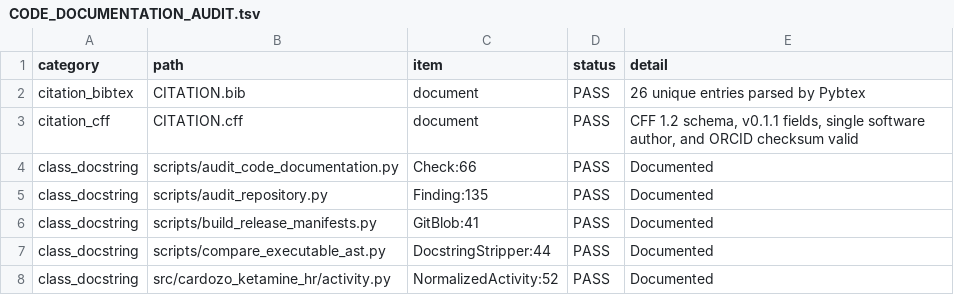
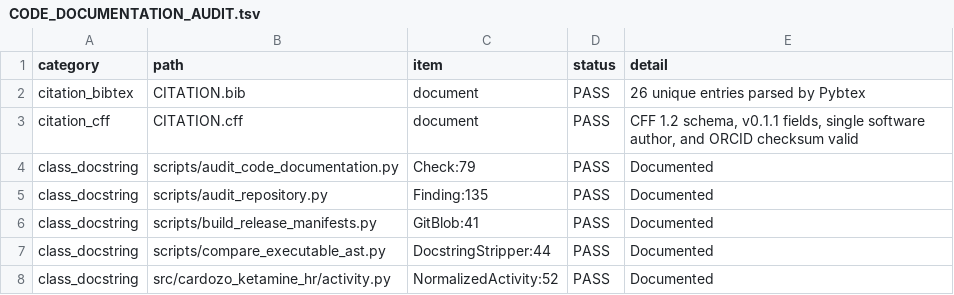
Before and after one commit to ericrosenn1/ketamine-historeceptomics, a TSV file: audits/CODE_DOCUMENTATION_AUDIT.tsv, drawn as a sheet; only a part is shown; the diff covers the shown part only.

Commit message:
Make documentation audit checkout-independent

```diff
--- a/audits/CODE_DOCUMENTATION_AUDIT.tsv
+++ b/audits/CODE_DOCUMENTATION_AUDIT.tsv
@@ -3,3 +3,3 @@ citation_bibtex	CITATION.bib	document	PASS	26 unique entries parsed by Pybtex
 citation_cff	CITATION.cff	document	PASS	CFF 1.2 schema, v0.1.1 fields, single software author, and ORCID checksum valid
-class_docstring	scripts/audit_code_documentation.py	Check:66	PASS	Documented
+class_docstring	scripts/audit_code_documentation.py	Check:79	PASS	Documented
 class_docstring	scripts/audit_repository.py	Finding:135	PASS	Documented
```
Also changed, not shown: 2 removed rows and 19 edited cells elsewhere in this file, PUBLIC_RELEASE_FILE_DECISIONS.tsv, PUBLIC_RELEASE_MANIFEST.tsv, 5 other files.
